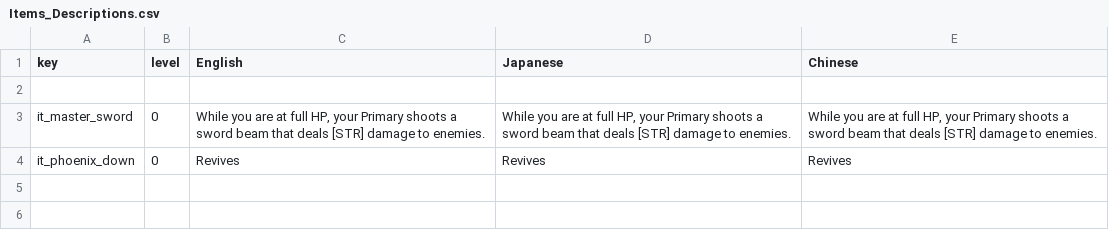
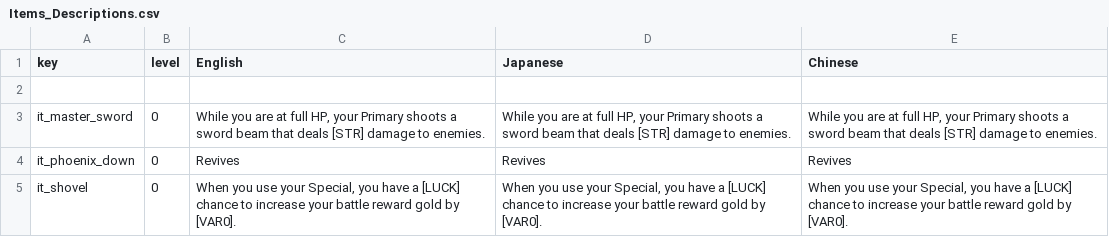
Before and after one commit to Imaginary-Horizons-Productions/RnS-VG-Homage-Set, a CSV file: Items_Descriptions.csv, drawn as a sheet; the diff names each change by its address in the sheet, - before the commit and + after, or states it on an @@ line.

```diff
--- a/Items_Descriptions.csv
+++ b/Items_Descriptions.csv
+row 5: it_shovel | 0 | When you use your Special, you have a [LUCK] chance to increase your battle reward gold by [VAR0]. | When you use your Special, you have a [LUCK] chance to increase your battle reward gold by [VAR0]. | When you use your Special, you have a [LUCK] chance to increase your battle reward gold by [VAR0].
```
Also changed, not shown: Items.csv, 2 other files.
